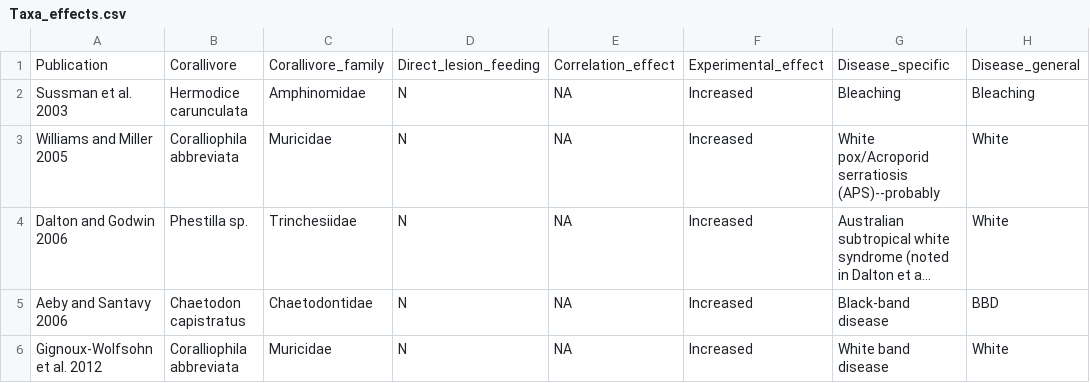
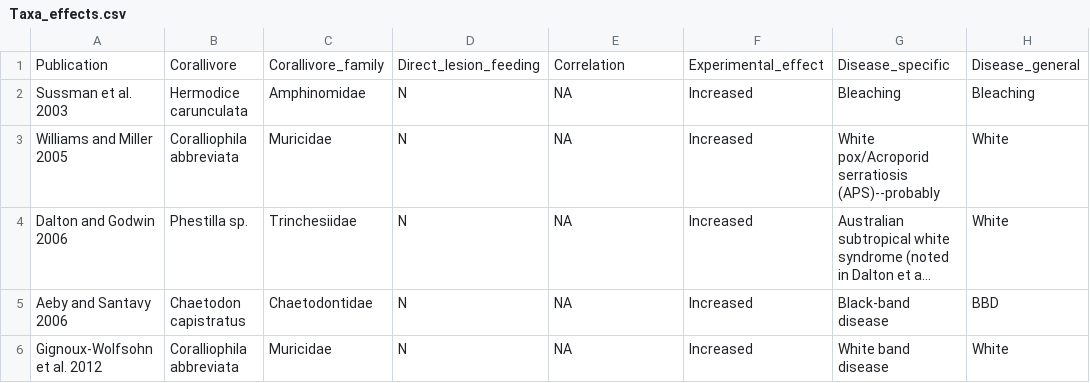
Before and after one commit to juliannajollyrenzi/Renzi_et_al_2021, a CSV file: data/Taxa_effects.csv, drawn as a sheet; only a part is shown; long unchanged cells end in …; the diff names each change by its address in the sheet, - before the commit and + after, or states it on an @@ line.

```diff
--- a/data/Taxa_effects.csv
+++ b/data/Taxa_effects.csv
-E1: Correlation_effect
+E1: Correlation
```
Also changed, not shown: 1 other file.
